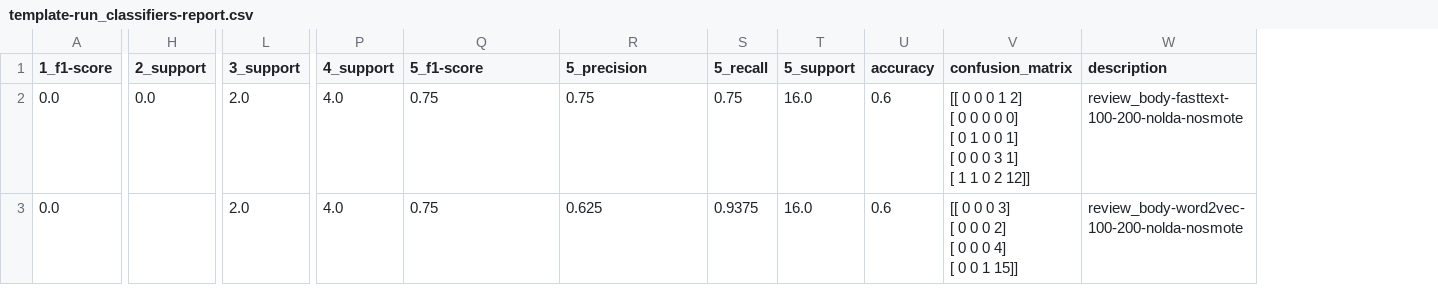
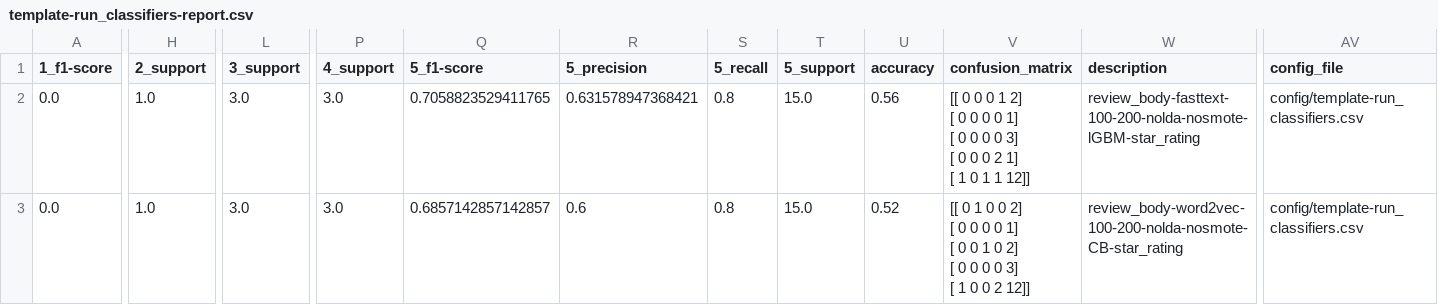
Before and after one commit to sv650s/sb-capstone, a CSV file: reports/template-run_classifiers-report.csv, drawn as a sheet; only a part is shown, gaps mark what is left out; ↵ is a line break in a cell; the diff covers the shown part only; the diff names each change by its address in the sheet, - before the commit and + after, or states it on an @@ line.

Commit message:
got run_classifier to run
TODO:
* ipynb notebooks not working yet

```diff
--- a/reports/template-run_classifiers-report.csv
+++ b/reports/template-run_classifiers-report.csv
+column AV (config_file), rows 2-3: config/template-run_classifiers.csv | config/template-run_classifiers.csv
-H2 (2_support): 0.0
+H2 (2_support): 1.0
-L2:L3 (3_support): 2.0
+L2:L3 (3_support): 3.0
-P2:P3 (4_support): 4.0
+P2:P3 (4_support): 3.0
-Q2 (5_f1-score): 0.75
+Q2 (5_f1-score): 0.7058823529411765
-R2 (5_precision): 0.75
+R2 (5_precision): 0.631578947368421
-S2 (5_recall): 0.75
+S2 (5_recall): 0.8
-T2:T3 (5_support): 16.0
+T2:T3 (5_support): 15.0
-U2 (accuracy): 0.6
+U2 (accuracy): 0.56
-V2 (confusion_matrix): …0 0 0 0 0] ↵ [ 0 1 0 0 1] ↵ [ 0 0 0 3 1] ↵ [ 1 1 0 2 12]]
+V2 (confusion_matrix): …0 0 0 0 1] ↵ [ 0 0 0 0 3] ↵ [ 0 0 0 2 1] ↵ [ 1 0 1 1 12]]
-W2 (description): review_body-fasttext-100-200-nolda-nosmote
+W2 (description): review_body-fasttext-100-200-nolda-nosmote-lGBM-star_rating
-H3 (2_support): (empty)
+H3 (2_support): 1.0
-Q3 (5_f1-score): 0.75
+Q3 (5_f1-score): 0.6857142857142857
-R3 (5_precision): 0.625
+R3 (5_precision): 0.6
-S3 (5_recall): 0.9375
+S3 (5_recall): 0.8
-U3 (accuracy): 0.6
+U3 (accuracy): 0.52
-V3 (confusion_matrix): [[ 0 0 0 3] ↵ [ 0 0 0 2] ↵ [ 0 0 0 4] ↵ [ 0 0 1 15]]
+V3 (confusion_matrix): [[ 0 1 0 0 2] ↵ [ 0 0 0 0 1] ↵ [ 0 0 1 0 2] ↵ [ 0 0 0 0 3] ↵ [ 1 0 0 2 12]]
-W3 (description): review_body-word2vec-100-200-nolda-nosmote
+W3 (description): review_body-word2vec-100-200-nolda-nosmote-CB-star_rating
```
Also changed, not shown: 25 edited cells elsewhere in this file, config/template-run_classifiers.csv, 27 other files.
